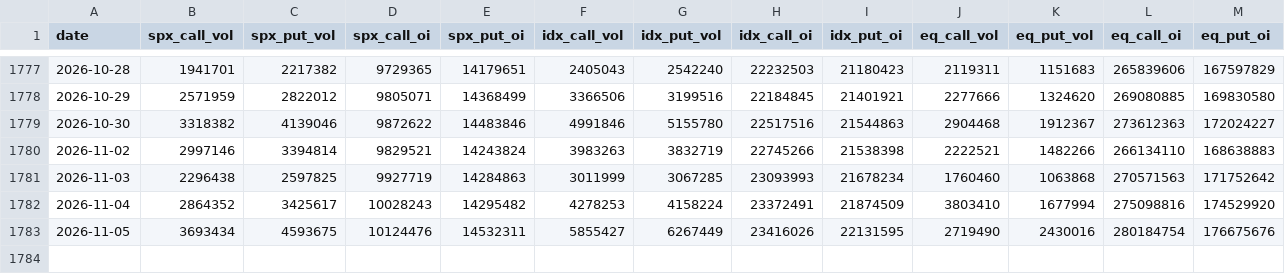
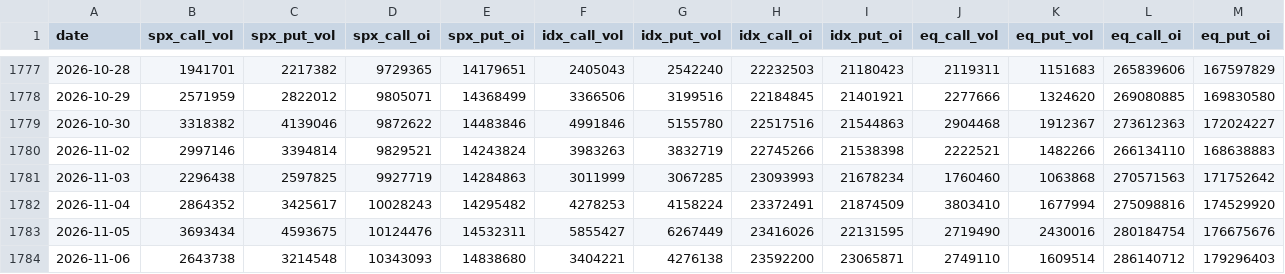
Before and after one commit to Allenvip1/G-P-C-R-2, a CSV file: data/cboe_daily.csv, drawn as a sheet; only a part is shown, gaps mark what is left out; the diff names each change by its address in the sheet, - before the commit and + after, or states it on an @@ line.

```diff
--- a/data/cboe_daily.csv
+++ b/data/cboe_daily.csv
+row 1784: 2026-11-06 | 2643738 | 3214548 | 10343093 | 14838680 | 3404221 | 4276138 | 23592200 | 23065871 | 2749110 | 1609514 | 286140712 | 179296403
```
Also changed, not shown: data/price_es.csv, 1 other file.
